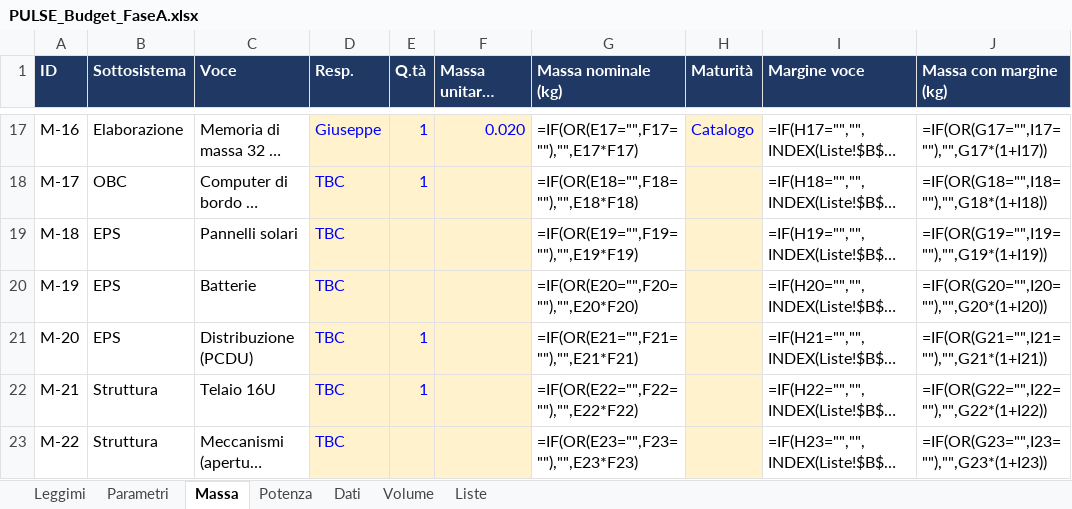
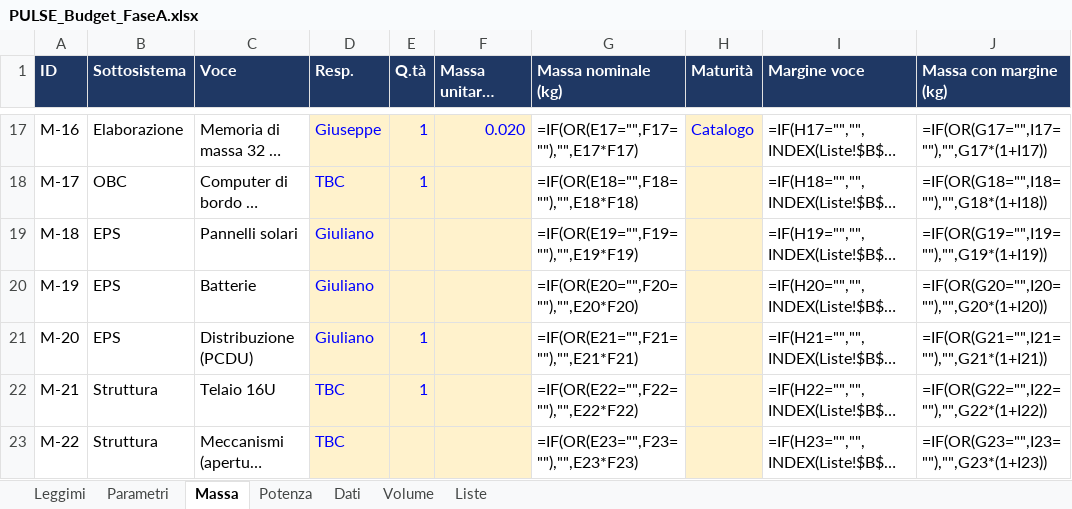
Before and after one commit to GiulianoPennacchioJ/PULSE-16u-cubesat, an Excel workbook: PULSE_Budget_FaseA.xlsx, sheet Massa, drawn as a sheet; only a part is shown, gaps mark what is left out; long unchanged cells end in …; values as stored, in another font and other column widths than the file's, no borders; formulas without a stored value are shown as written; the diff names each change by its address in the sheet, - before the commit and + after, or states it on an @@ line.

```diff
--- a/PULSE_Budget_FaseA.xlsx (sheet Massa)
+++ b/PULSE_Budget_FaseA.xlsx (sheet Massa)
-D19:D21 (Resp.): TBC
+D19:D21 (Resp.): Giuliano
```
Also changed, not shown: sheet Volume, PULSE_Registro_Decisioni.xlsx.
